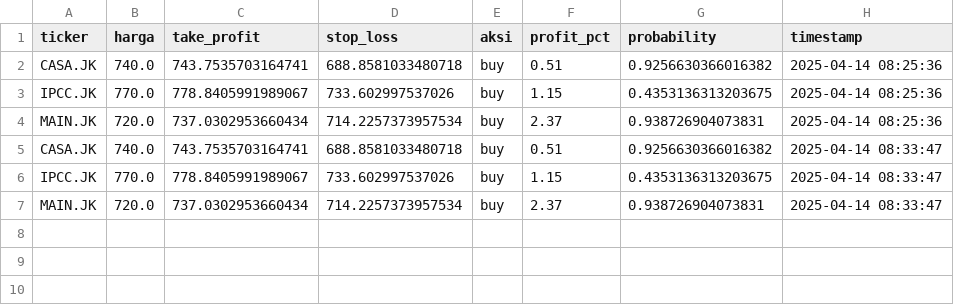
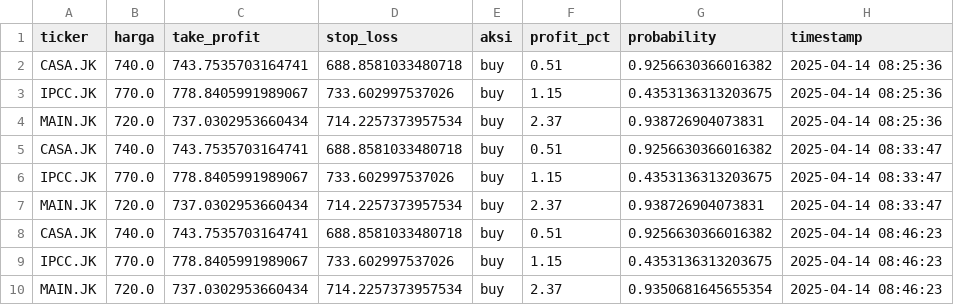
Before and after one commit to raidvoltus/Anung, a CSV file: weekly_predictions.csv, drawn as a sheet; the diff names each change by its address in the sheet, - before the commit and + after, or states it on an @@ line.

```diff
--- a/weekly_predictions.csv
+++ b/weekly_predictions.csv
+row 8: CASA.JK | 740.0 | 743.7535703164741 | 688.8581033480718 | buy | 0.51 | 0.9256630366016382 | 2025-04-14 08:46:23
+row 9: IPCC.JK | 770.0 | 778.8405991989067 | 733.602997537026 | buy | 1.15 | 0.4353136313203675 | 2025-04-14 08:46:23
+row 10: MAIN.JK | 720.0 | 737.0302953660434 | 714.2257373957534 | buy | 2.37 | 0.9350681645655354 | 2025-04-14 08:46:23
```
Also changed, not shown: stock_data_backup.csv, 1 other file.
